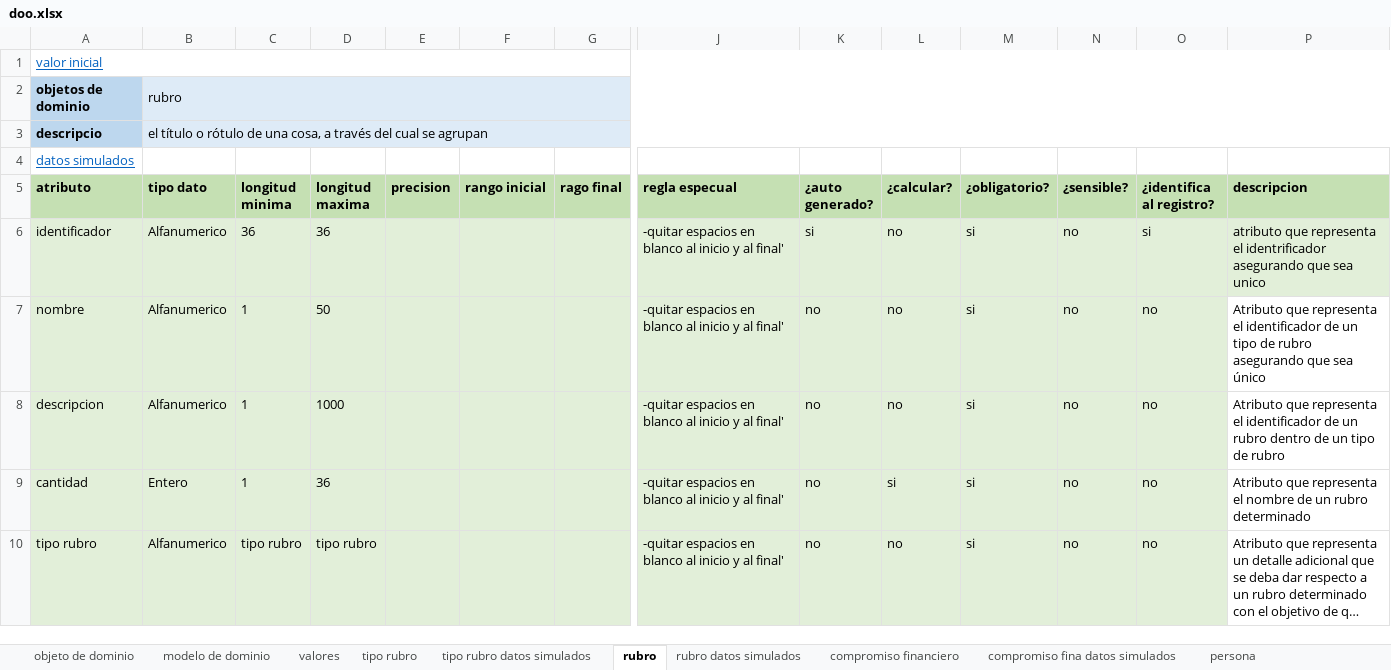
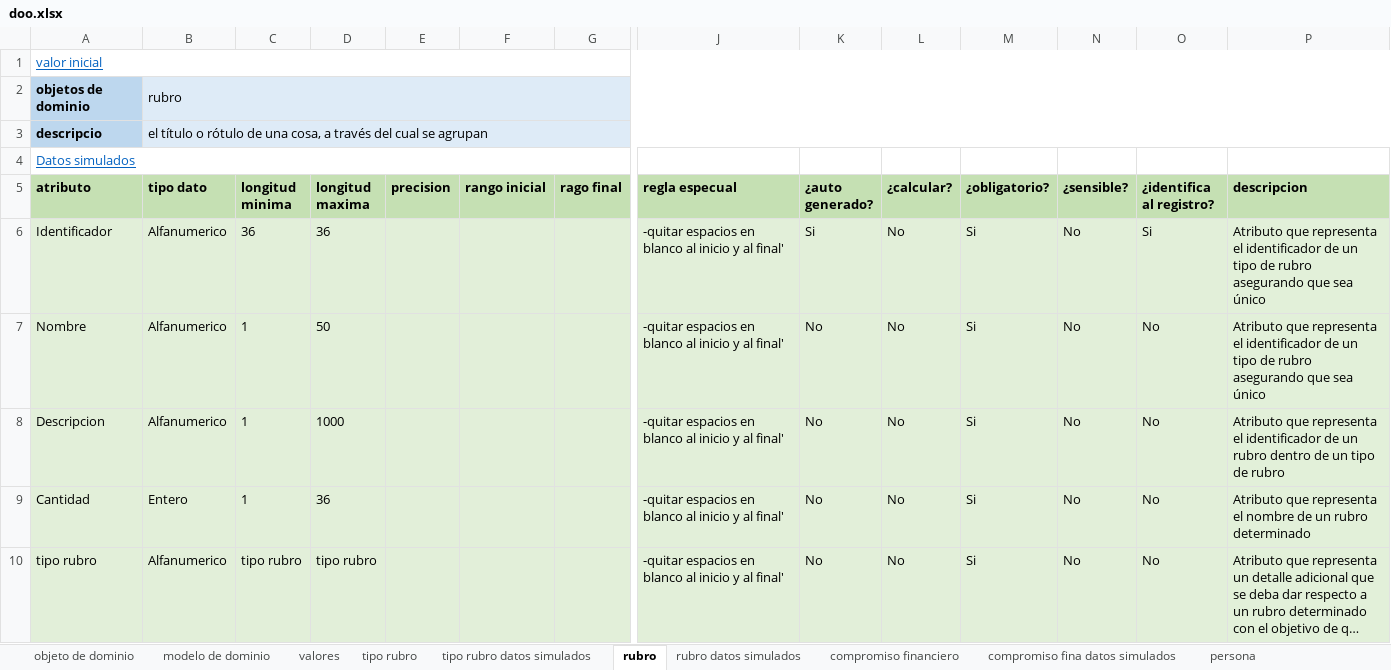
Before and after one commit to DOOPan2022/Presupuesto, an Excel workbook: Clase/Modelo de dominio/doo/doo.xlsx, sheet rubro, drawn as a sheet; only a part is shown, gaps mark what is left out; long unchanged cells end in …; values as stored, in another font and other column widths than the file's, no borders; the diff covers the shown part only; the diff names each change by its address in the sheet, - before the commit and + after, or states it on an @@ line.

```diff
--- a/Clase/Modelo de dominio/doo/doo.xlsx (sheet rubro)
+++ b/Clase/Modelo de dominio/doo/doo.xlsx (sheet rubro)
-A4 (atributo): datos simulados
+A4 (atributo): Datos simulados
+A4:G4 merged
-A6 (atributo): identificador
+A6 (atributo): Identificador
-K6 (¿auto generado?): si
+K6 (¿auto generado?): Si
-L6:L8 (¿calcular?): no
+L6:L8 (¿calcular?): No
-M6:M10 (¿obligatorio?): si
+M6:M10 (¿obligatorio?): Si
-N6:N10 (¿sensible?): no
+N6:N10 (¿sensible?): No
-O6 (¿identifica al registro?): si
+O6 (¿identifica al registro?): Si
-P6 (descripcion): atributo que representa el identrificador asegurando que sea unico
+P6 (descripcion): Atributo que representa el identificador de un tipo de rubro asegurando que sea único
-A7 (atributo): nombre
+A7 (atributo): Nombre
-K7:K10 (¿auto generado?): no
+K7:K10 (¿auto generado?): No
-O7:O10 (¿identifica al registro?): no
+O7:O10 (¿identifica al registro?): No
-P7:P10 fill: none
+P7:P10 fill: #E2F0D9
-A8 (atributo): descripcion
+A8 (atributo): Descripcion
-A9 (atributo): cantidad
+A9 (atributo): Cantidad
-L9 (¿calcular?): si
+L9 (¿calcular?): No
-L10 (¿calcular?): no
+L10 (¿calcular?): No
```
Also changed, not shown: 8 edited cells and cell formats elsewhere in this sheet, sheet detalles presupuesto, sheet persona, sheet presupuesto, sheet compromiso financiero, sheet año, sheet compromiso fina datos simulados, 4 more sheets, other sheet tabs, formulas that keep their value.
